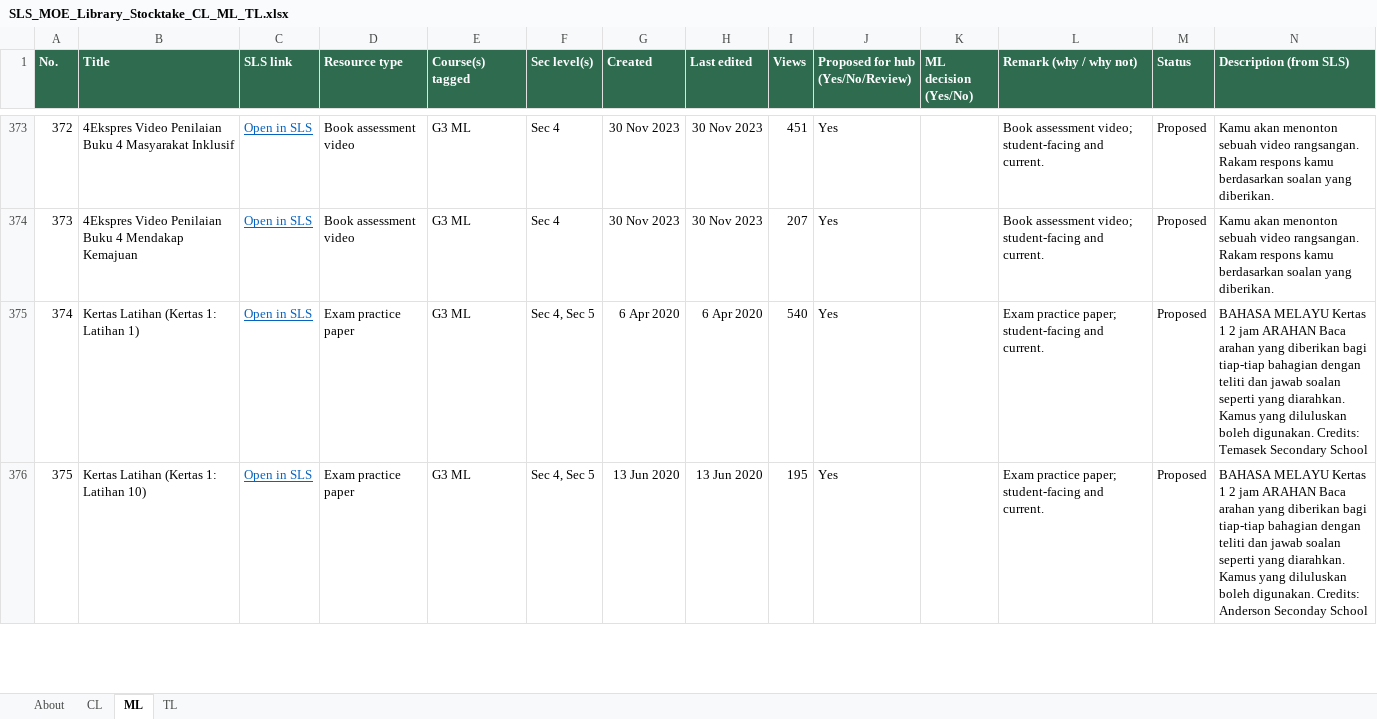
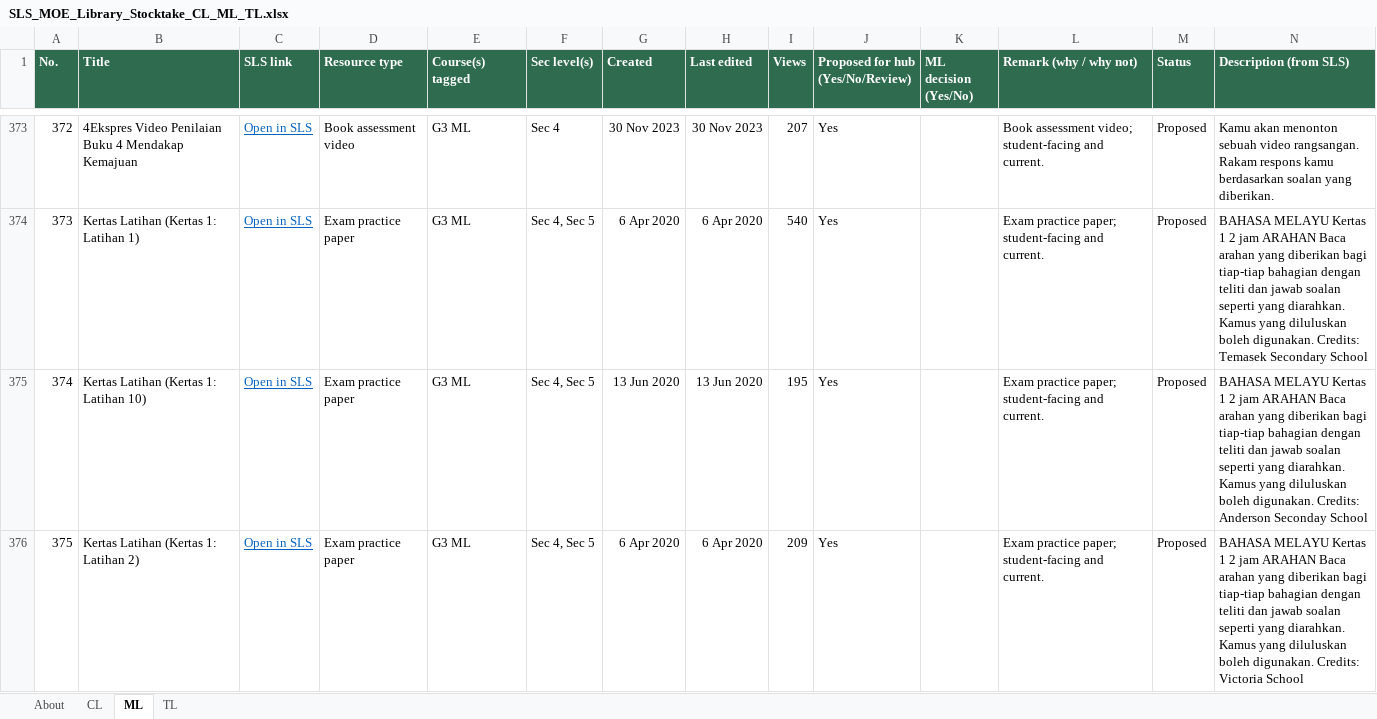
Before and after one commit to kaixinbuilds/MTL-Resource-Media-Repository, an Excel workbook: sls-stocktake/SLS_MOE_Library_Stocktake_CL_ML_TL.xlsx, sheet ML, drawn as a sheet; only a part is shown, gaps mark what is left out; values as stored, in another font and other column widths than the file's, no borders; conditional formats not drawn; the diff covers the shown part only; the diff names each change by its address in the sheet, - before the commit and + after, or states it on an @@ line.

```diff
--- a/sls-stocktake/SLS_MOE_Library_Stocktake_CL_ML_TL.xlsx (sheet ML)
+++ b/sls-stocktake/SLS_MOE_Library_Stocktake_CL_ML_TL.xlsx (sheet ML)
-B373 (Title): …Buku 4 Masyarakat Inklusif
+B373 (Title): …Buku 4 Mendakap Kemajuan
-I373 (Views): 451
+I373 (Views): 207
-B374 (Title): 4Ekspres Video Penilaian Buku 4 Mendakap Kemajuan
+B374 (Title): Kertas Latihan (Kertas 1: Latihan 1)
-D374 (Resource type): Book assessment video
+D374 (Resource type): Exam practice paper
-F374 (Sec level(s)): Sec 4
+F374 (Sec level(s)): Sec 4, Sec 5
-G374 (Created): 30 Nov 2023
+G374 (Created): 6 Apr 2020
-H374 (Last edited): 30 Nov 2023
+H374 (Last edited): 6 Apr 2020
-I374 (Views): 207
+I374 (Views): 540
-L374 (Remark (why / why not)): Book assessment video; student-facing and…
+L374 (Remark (why / why not)): Exam practice paper; student-facing and…
-N374 (Description (from SLS)): Kamu akan menonton sebuah video rangsangan. Rakam respons kamu berdasarkan soalan yang diberikan.
+N374 (Description (from SLS)): BAHASA MELAYU Kertas 1 2 jam ARAHAN Baca arahan yang diberikan bagi tiap-tiap bahagian dengan teliti dan jawab soalan seperti yang diarahkan. Kamus yang diluluskan boleh digunakan. Credits: Temasek Secondary School
-B375 (Title): Kertas Latihan (Kertas 1: Latihan 1)
+B375 (Title): Kertas Latihan (Kertas 1: Latihan 10)
-G375 (Created): 6 Apr 2020
+G375 (Created): 13 Jun 2020
-H375 (Last edited): 6 Apr 2020
+H375 (Last edited): 13 Jun 2020
-I375 (Views): 540
+I375 (Views): 195
-N375 (Description (from SLS)): …digunakan. Credits: Temasek Secondary School
+N375 (Description (from SLS)): …digunakan. Credits: Anderson Seconday School
-B376 (Title): Kertas Latihan (Kertas 1: Latihan 10)
+B376 (Title): Kertas Latihan (Kertas 1: Latihan 2)
-G376 (Created): 13 Jun 2020
+G376 (Created): 6 Apr 2020
-H376 (Last edited): 13 Jun 2020
+H376 (Last edited): 6 Apr 2020
-I376 (Views): 195
+I376 (Views): 209
-N376 (Description (from SLS)): …digunakan. Credits: Anderson Seconday School
+N376 (Description (from SLS)): …digunakan. Credits: Victoria School
```
Also changed, not shown: 1783 edited cells elsewhere in this sheet, sheet About.
